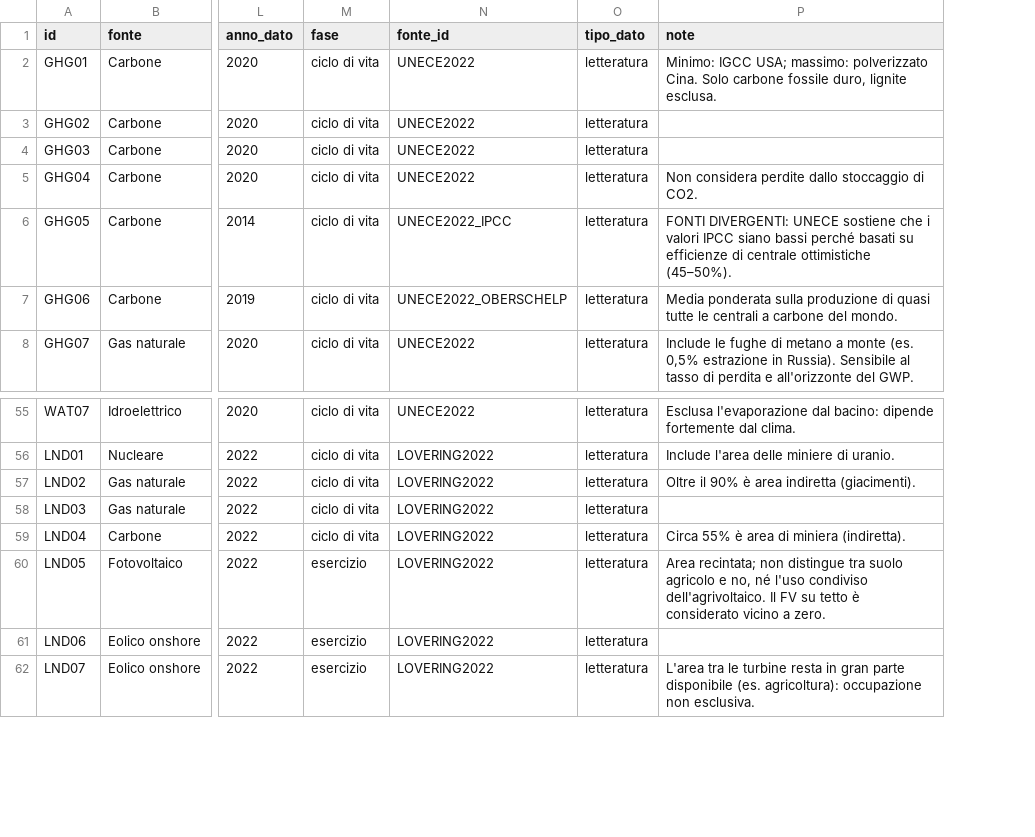
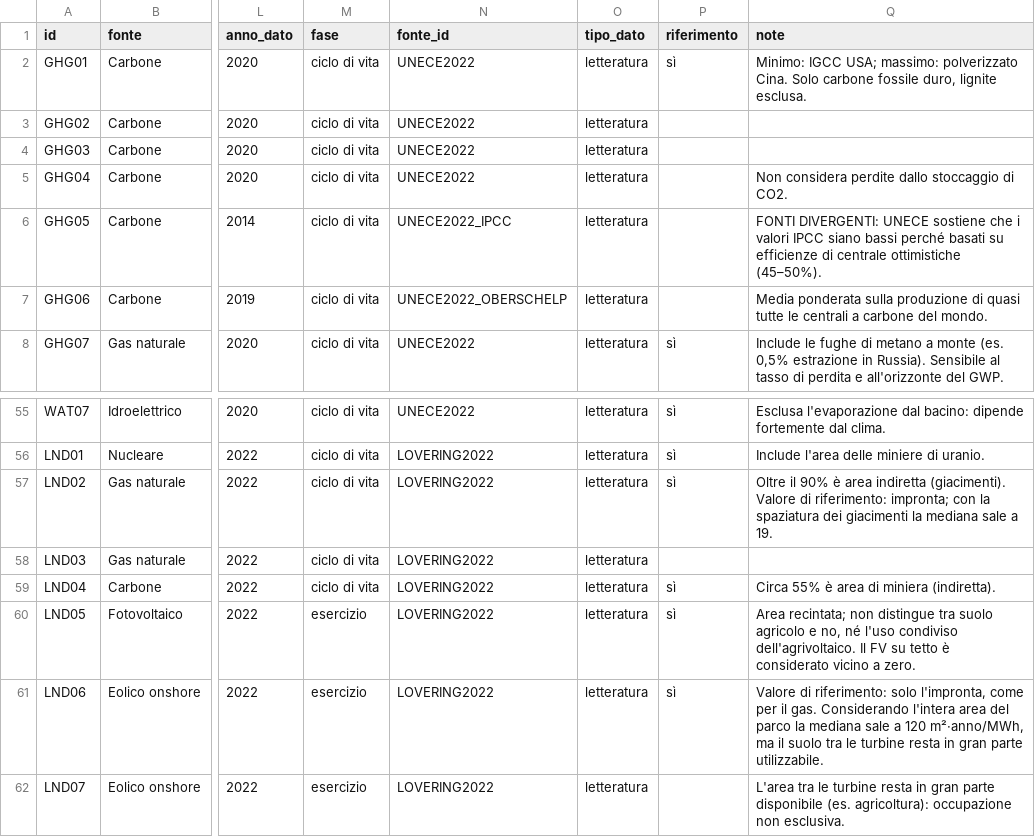
Before and after one commit to MatteoCs1bc/Env-Impact-FER, a CSV file: data/indicatori.csv, drawn as a sheet; only a part is shown, gaps mark what is left out; addresses are those after the commit; the diff names each change by its address in the sheet, - before the commit and + after, or states it on an @@ line.

```diff
--- a/data/indicatori.csv
+++ b/data/indicatori.csv
+column P (riferimento), rows 2-8: sì |  |  |  |  |  | sì; rows 55-61: sì | sì | sì |  | sì | sì | sì
-Q57 (note): …indiretta (giacimenti).
+Q57 (note): …indiretta (giacimenti). Valore di riferimento: impronta; con la spaziatura dei giacimenti la mediana sale a 19.
-Q61 (note): (empty)
+Q61 (note): Valore di riferimento: solo l'impronta, come per il gas. Considerando l'intera area del parco la mediana sale a 120 m²·anno/MWh, ma il suolo tra le turbine resta in gran parte utilizzabile.
```
Also changed, not shown: 8 other files.
